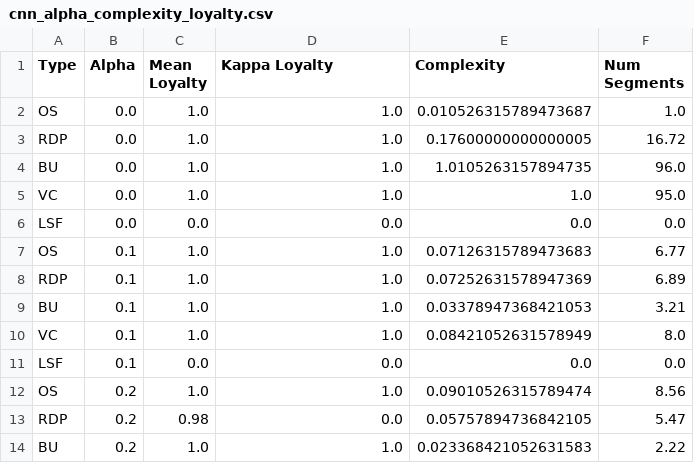
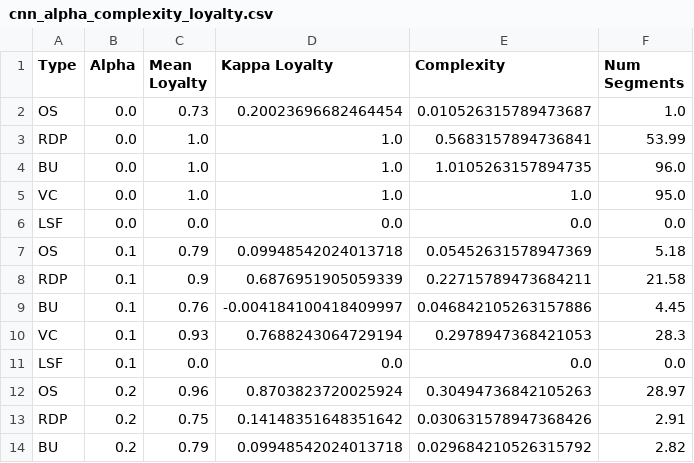
Before and after one commit to femartip/XAI_time_series, a CSV file: results/ElectricDevices/cnn_alpha_complexity_loyalty.csv, drawn as a sheet; only a part is shown; the diff covers the shown part only.

```diff
--- a/results/ElectricDevices/cnn_alpha_complexity_loyalty.csv
+++ b/results/ElectricDevices/cnn_alpha_complexity_loyalty.csv
@@ -1,4 +1,4 @@
 Type,Alpha,Mean Loyalty,Kappa Loyalty,Complexity,Num Segments
-OS,0.0,1.0,1.0,0.010526315789473687,1.0
-RDP,0.0,1.0,1.0,0.17600000000000005,16.72
+OS,0.0,0.73,0.20023696682464454,0.010526315789473687,1.0
+RDP,0.0,1.0,1.0,0.5683157894736841,53.99
 BU,0.0,1.0,1.0,1.0105263157894735,96.0
@@ -6,9 +6,9 @@ VC,0.0,1.0,1.0,1.0,95.0
 LSF,0.0,0.0,0.0,0.0,0.0
-OS,0.1,1.0,1.0,0.07126315789473683,6.77
-RDP,0.1,1.0,1.0,0.07252631578947369,6.89
-BU,0.1,1.0,1.0,0.03378947368421053,3.21
-VC,0.1,1.0,1.0,0.08421052631578949,8.0
+OS,0.1,0.79,0.09948542024013718,0.05452631578947369,5.18
+RDP,0.1,0.9,0.6876951905059339,0.22715789473684211,21.58
+BU,0.1,0.76,-0.004184100418409997,0.046842105263157886,4.45
+VC,0.1,0.93,0.7688243064729194,0.2978947368421053,28.3
 LSF,0.1,0.0,0.0,0.0,0.0
-OS,0.2,1.0,1.0,0.09010526315789474,8.56
-RDP,0.2,0.98,0.0,0.05757894736842105,5.47
-BU,0.2,1.0,1.0,0.023368421052631583,2.22
+OS,0.2,0.96,0.8703823720025924,0.30494736842105263,28.97
+RDP,0.2,0.75,0.14148351648351642,0.030631578947368426,2.91
+BU,0.2,0.79,0.09948542024013718,0.029684210526315792,2.82
```
Also changed, not shown: 92 edited cells elsewhere in this file, results/ElectricDevices/decision-tree_alpha_complexity_loyalty.csv, results/ElectricDevices/logistic-regression_alpha_complexity_loyalty.csv, 46 other files.
